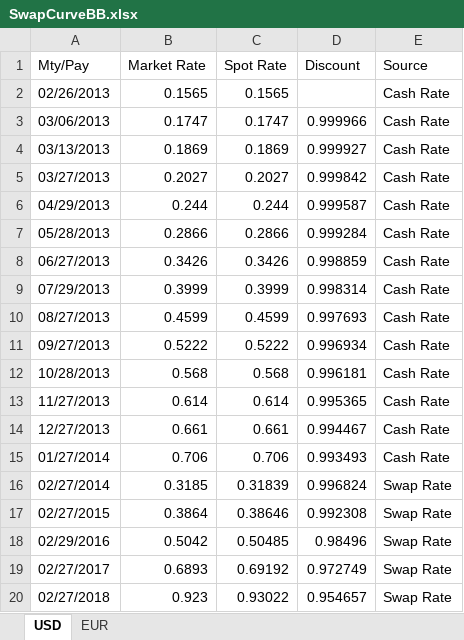
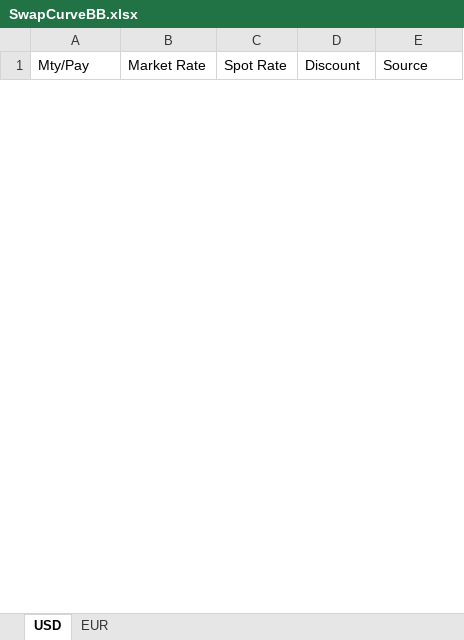
Before and after one commit to michaelhukun/DymonRepo, an Excel workbook: DymonProject/DymonProject/SwapCurveBB.xlsx, sheet USD, drawn as a sheet; only a part is shown; values as stored, in another font and other column widths than the file's, no borders; charts and pictures not drawn; removed rows and columns are numbered as before the commit, all else as after; the diff covers the shown part only; the diff names each change by its address in the sheet, - before the commit and + after, or states it on an @@ line.

Commit message:
New Data 03/07/2013

```diff
--- a/DymonProject/DymonProject/SwapCurveBB.xlsx (sheet USD)
+++ b/DymonProject/DymonProject/SwapCurveBB.xlsx (sheet USD)
-row 2: 02/26/2013 | 0.1565 | 0.1565 |  | Cash Rate
-row 3: 03/06/2013 | 0.1747 | 0.1747 | 0.999966 | Cash Rate
-row 4: 03/13/2013 | 0.1869 | 0.1869 | 0.999927 | Cash Rate
-row 5: 03/27/2013 | 0.2027 | 0.2027 | 0.999842 | Cash Rate
-row 6: 04/29/2013 | 0.244 | 0.244 | 0.999587 | Cash Rate
-row 7: 05/28/2013 | 0.2866 | 0.2866 | 0.999284 | Cash Rate
-row 8: 06/27/2013 | 0.3426 | 0.3426 | 0.998859 | Cash Rate
-row 9: 07/29/2013 | 0.3999 | 0.3999 | 0.998314 | Cash Rate
-row 10: 08/27/2013 | 0.4599 | 0.4599 | 0.997693 | Cash Rate
-row 11: 09/27/2013 | 0.5222 | 0.5222 | 0.996934 | Cash Rate
-row 12: 10/28/2013 | 0.568 | 0.568 | 0.996181 | Cash Rate
-row 13: 11/27/2013 | 0.614 | 0.614 | 0.995365 | Cash Rate
-row 14: 12/27/2013 | 0.661 | 0.661 | 0.994467 | Cash Rate
-row 15: 01/27/2014 | 0.706 | 0.706 | 0.993493 | Cash Rate
-row 16: 02/27/2014 | 0.3185 | 0.31839 | 0.996824 | Swap Rate
-row 17: 02/27/2015 | 0.3864 | 0.38646 | 0.992308 | Swap Rate
-row 18: 02/29/2016 | 0.5042 | 0.50485 | 0.98496 | Swap Rate
-row 19: 02/27/2017 | 0.6893 | 0.69192 | 0.972749 | Swap Rate
-row 20: 02/27/2018 | 0.923 | 0.93022 | 0.954657 | Swap Rate
```
Also changed, not shown: 19 added rows and 11 removed rows elsewhere in this sheet, sheet EUR, charts or pictures, 3 other files.
